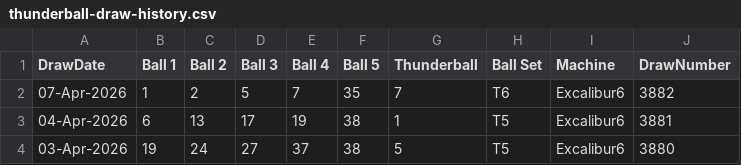
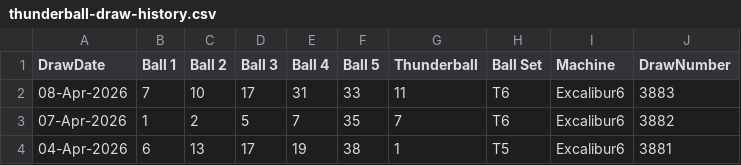
Before and after one commit to newportg/POC-Thunderball, a CSV file: data/thunderball-draw-history.csv, drawn as a sheet; only a part is shown; the shorter side is filled out with more unchanged rows; the diff names each change by its address in the sheet, - before the commit and + after, or states it on an @@ line.

```diff
--- a/data/thunderball-draw-history.csv
+++ b/data/thunderball-draw-history.csv
+row 2: 08-Apr-2026 | 7 | 10 | 17 | 31 | 33 | 11 | T6 | Excalibur6 | 3883
```
Also changed, not shown: 3 other files.
